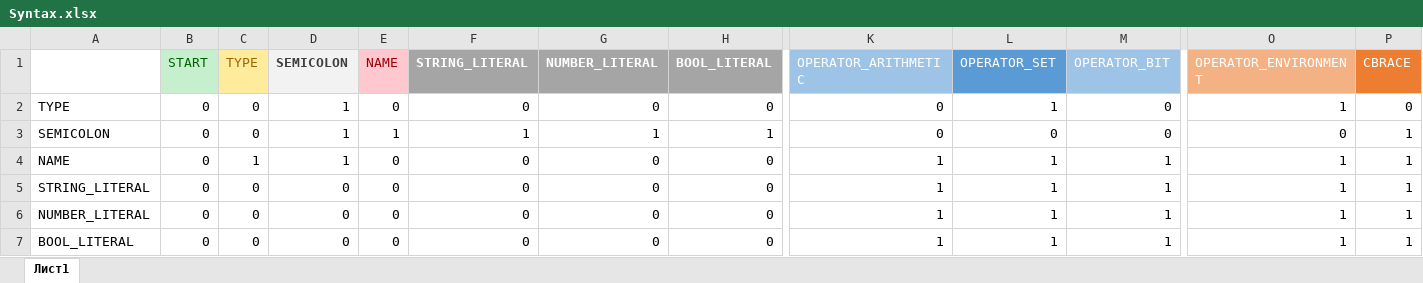
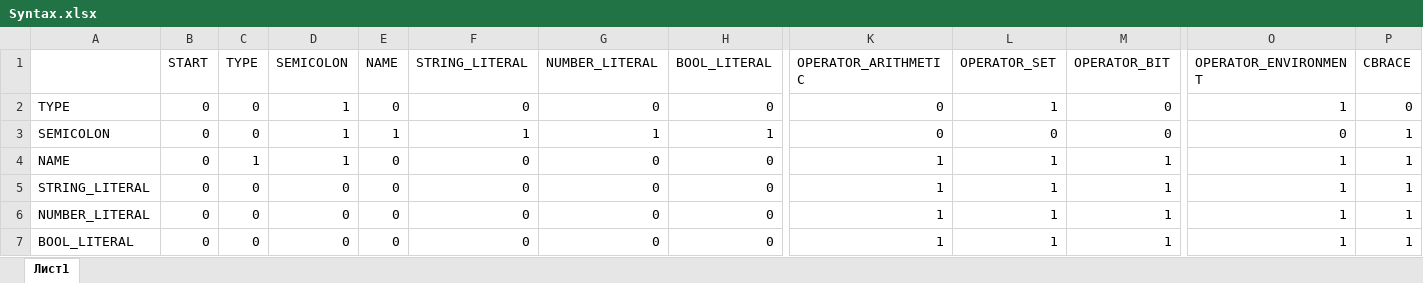
Before and after one commit to pinbraerts/DIDEngine, an Excel workbook: DIDEngineScriptingLanguage/Syntax.xlsx, sheet Лист1, drawn as a sheet; only a part is shown, gaps mark what is left out; values as stored, in another font and other column widths than the file's, no borders; the diff covers the shown part only; the diff names each change by its address in the sheet, - before the commit and + after, or states it on an @@ line.

```diff
--- a/DIDEngineScriptingLanguage/Syntax.xlsx (sheet Лист1)
+++ b/DIDEngineScriptingLanguage/Syntax.xlsx (sheet Лист1)
@@ B1 fill: #C6EFCE → none, text colour: #006100 → black @@
@@ C1 fill: #FFEB9C → none, text colour: #9C6500 → black @@
@@ D1 bold: on → off, fill: #F2F2F2 → none, text colour: #3F3F3F → black @@
@@ E1 fill: #FFC7CE → none, text colour: #9C0006 → black @@
@@ F1:H1 fill: #A5A5A5 → none, bold: on → off, text colour: #FFFFFF → black @@
-K1:M1 text colour: #FFFFFF
+K1:M1 text colour: black
-K1 fill: #9DC3E6
+K1 fill: none
-L1 fill: #5B9BD5
+L1 fill: none
-M1 fill: #9DC3E6
+M1 fill: none
-O1:P1 text colour: #FFFFFF
+O1:P1 text colour: black
-O1 fill: #F4B183
+O1 fill: none
-P1 fill: #ED7D31
+P1 fill: none
```
Also changed, not shown: cell formats elsewhere in this sheet, 8 other files.
